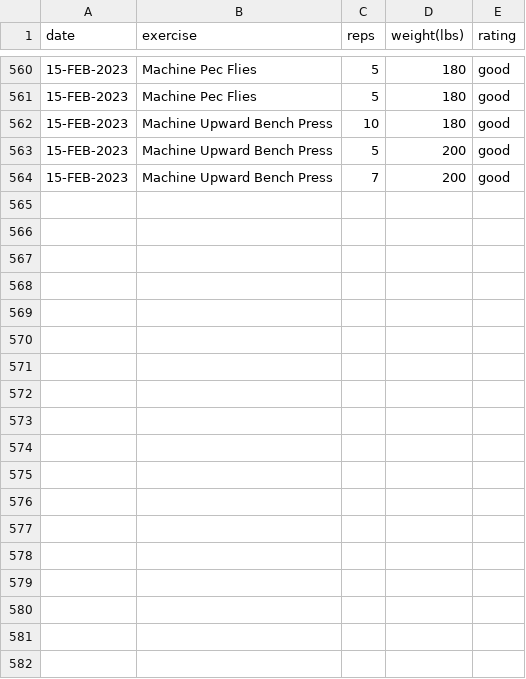
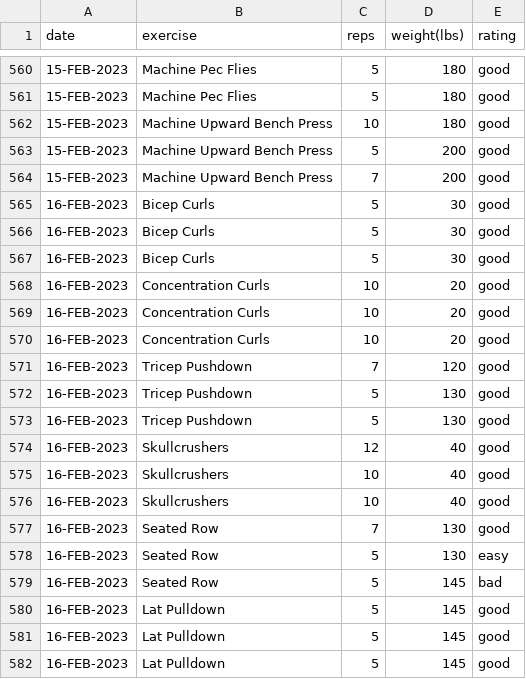
Before and after one commit to EricLeFort/ExerciseLog, a CSV file: data/weight_training_sets.csv, drawn as a sheet; only a part is shown, gaps mark what is left out.

```diff
--- a/data/weight_training_sets.csv
+++ b/data/weight_training_sets.csv
@@ -564 +564,19 @@ date,exercise,reps,weight(lbs),rating
 15-FEB-2023,Machine Upward Bench Press,7,200,good
+16-FEB-2023,Bicep Curls,5,30,good
+16-FEB-2023,Bicep Curls,5,30,good
+16-FEB-2023,Bicep Curls,5,30,good
+16-FEB-2023,Concentration Curls,10,20,good
+16-FEB-2023,Concentration Curls,10,20,good
+16-FEB-2023,Concentration Curls,10,20,good
+16-FEB-2023,Tricep Pushdown,7,120,good
+16-FEB-2023,Tricep Pushdown,5,130,good
+16-FEB-2023,Tricep Pushdown,5,130,good
+16-FEB-2023,Skullcrushers,12,40,good
+16-FEB-2023,Skullcrushers,10,40,good
+16-FEB-2023,Skullcrushers,10,40,good
+16-FEB-2023,Seated Row,7,130,good
+16-FEB-2023,Seated Row,5,130,easy
+16-FEB-2023,Seated Row,5,145,bad
+16-FEB-2023,Lat Pulldown,5,145,good
+16-FEB-2023,Lat Pulldown,5,145,good
+16-FEB-2023,Lat Pulldown,5,145,good
```
Also changed, not shown: data/cardio_workouts.csv, data/weight_training_workouts.csv.
